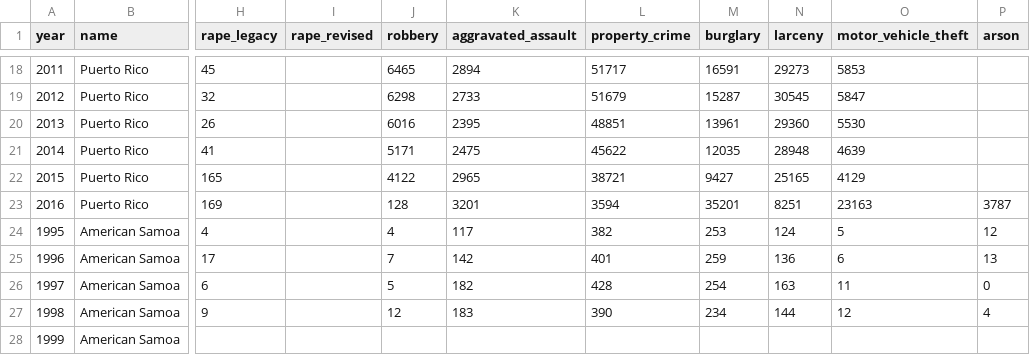
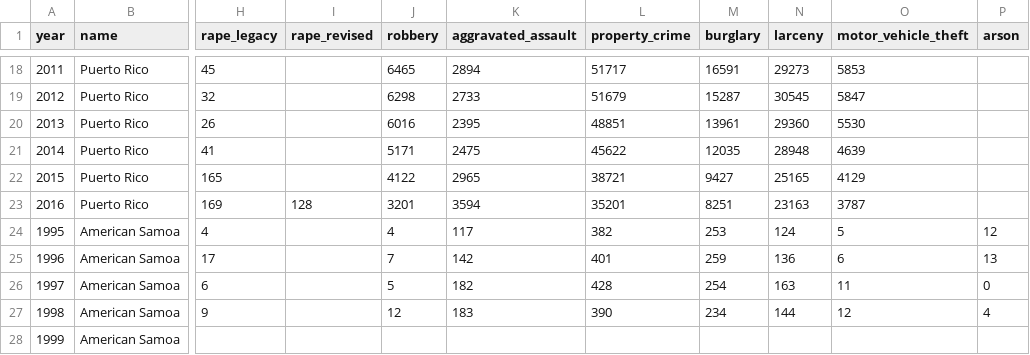
Before and after one commit to fbi-cde/crime-data-api, a CSV file: dba/after_load/ext/territories.csv, drawn as a sheet; only a part is shown, gaps mark what is left out; the diff names each change by its address in the sheet, - before the commit and + after, or states it on an @@ line.

Commit message:
Update to territories

```diff
--- a/dba/after_load/ext/territories.csv
+++ b/dba/after_load/ext/territories.csv
-I23 (rape_revised): (empty)
+I23 (rape_revised): 128
-J23 (robbery): 128
+J23 (robbery): 3201
-K23 (aggravated_assault): 3201
+K23 (aggravated_assault): 3594
-L23 (property_crime): 3594
+L23 (property_crime): 35201
-M23 (burglary): 35201
+M23 (burglary): 8251
-N23 (larceny): 8251
+N23 (larceny): 23163
-O23 (motor_vehicle_theft): 23163
+O23 (motor_vehicle_theft): 3787
-P23 (arson): 3787
+P23 (arson): (empty)
```
